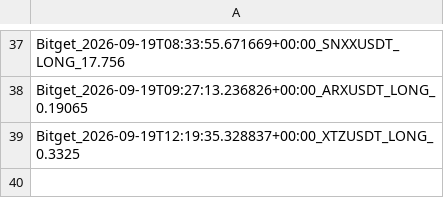
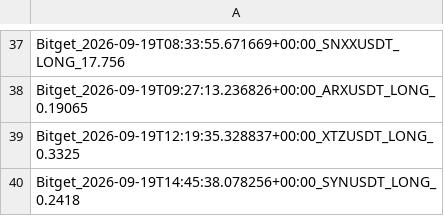
Before and after one commit to KikikJourney/Crypto-Scanner, a CSV file: data/telegram_sent_actions.csv, drawn as a sheet; only a part is shown, gaps mark what is left out; the diff names each change by its address in the sheet, - before the commit and + after, or states it on an @@ line.

```diff
--- a/data/telegram_sent_actions.csv
+++ b/data/telegram_sent_actions.csv
+row 40: Bitget_2026-09-19T14:45:38.078256+00:00_SYNUSDT_LONG_0.2418
```
Also changed, not shown: data/actionable_signals.csv, data/signal_funnel_summary.csv, 3 other files.
